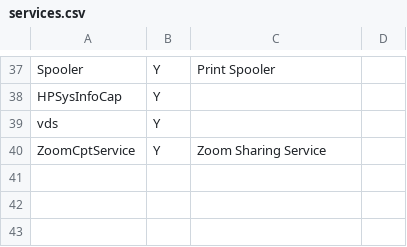
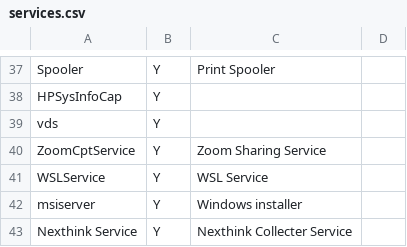
Before and after one commit to RinzlerCR7/win-gamemode, a CSV file: services.csv, drawn as a sheet; only a part is shown, gaps mark what is left out.

Commit message:
Update services.csv

```diff
--- a/services.csv
+++ b/services.csv
@@ -40 +40,4 @@ vds,Y,,
 ZoomCptService,Y,Zoom Sharing Service,
+WSLService,Y,WSL Service,
+msiserver,Y,Windows installer,
+Nexthink Service,Y,Nexthink Collecter Service,
```
